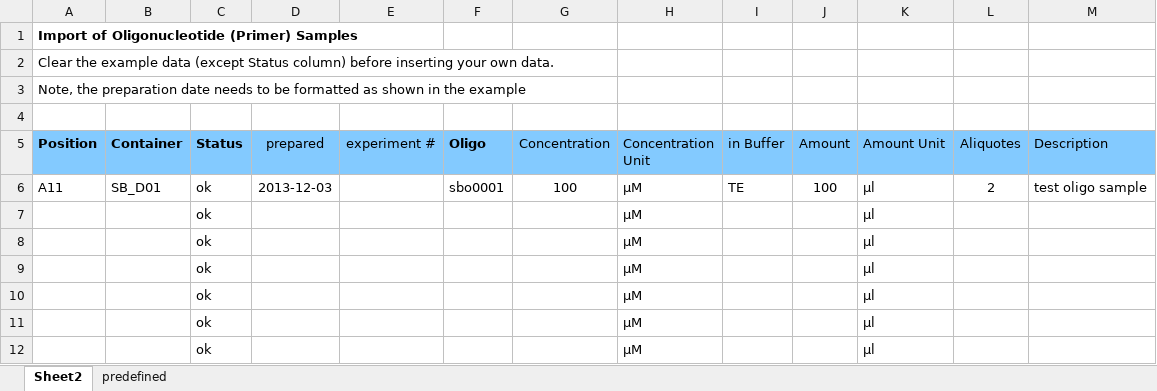
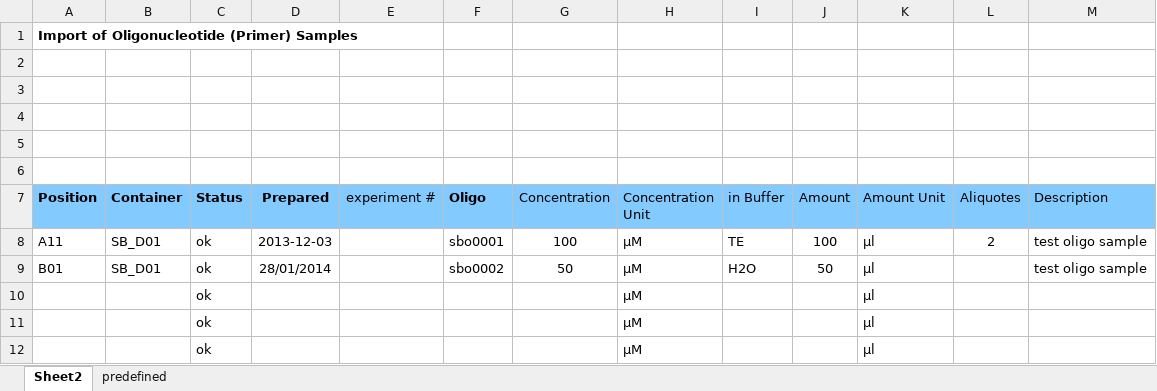
Before and after one commit to graik/rotmic, an Excel workbook: rotmic/static/uploadexample_oligosample.xlsx, sheet Sheet2, drawn as a sheet; only a part is shown; the shorter side is filled out with more unchanged rows; values as stored, in another font and other column widths than the file's, no borders; charts and pictures not drawn; removed rows and columns are numbered as before the commit, all else as after; the diff names each change by its address in the sheet, - before the commit and + after, or states it on an @@ line.

```diff
--- a/rotmic/static/uploadexample_oligosample.xlsx (sheet Sheet2)
+++ b/rotmic/static/uploadexample_oligosample.xlsx (sheet Sheet2)
-row 2: Clear the example data (except Status column) before inserting your own data.
-row 3: Note, the preparation date needs to be formatted as shown in the example
+row 3: (empty)
+row 4: (empty)
+row 5: (empty)
+row 6: (empty)
-D7: prepared
+D7: Prepared
-D7 bold: off
+D7 bold: on
-row 7:  |  | ok |  |  |  |  | µM |  |  | µl
+row 9: B01 | SB_D01 | ok | 28/01/2014 |  | sbo0002 | 50 | µM | H2O | 50 | µl |  | test oligo sample
```
Also changed, not shown: charts or pictures, rotmic/static/uploadexample_cellsample.xlsx, rotmic/static/uploadexample_chemicalsample.xlsx, 2 other files.
